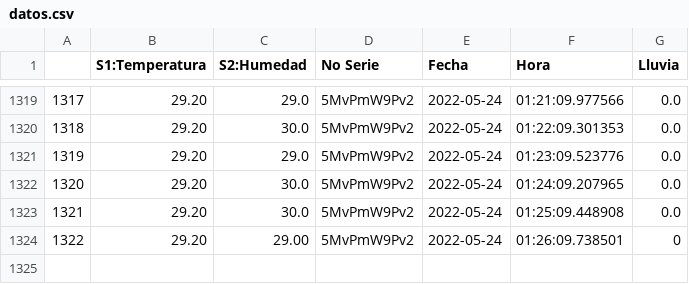
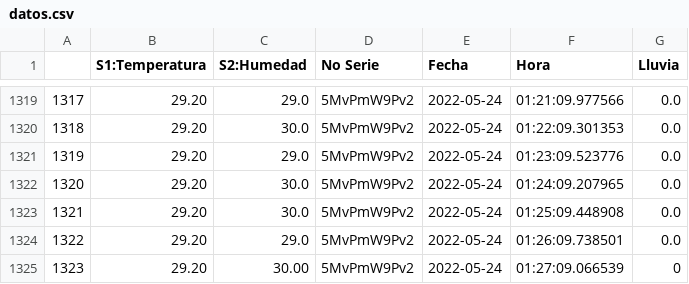
Before and after one commit to darkn-code/ClaseAI-2022, a CSV file: basedatos/datos.csv, drawn as a sheet; only a part is shown, gaps mark what is left out; addresses are those after the commit; the diff names each change by its address in the sheet, - before the commit and + after, or states it on an @@ line.

Commit message:
Datos Exteriores Alejandro

```diff
--- a/basedatos/datos.csv
+++ b/basedatos/datos.csv
+row 1324: 1322 | 29.20 | 29.0 | 5MvPmW9Pv2 | 2022-05-24 | 01:26:09.738501 | 0.0
@@ column A renumbered from row 1325 down @@
-C1325 (S2:Humedad): 29.00
+C1325 (S2:Humedad): 30.00
-F1325 (Hora): 01:26:09.738501
+F1325 (Hora): 01:27:09.066539
```
